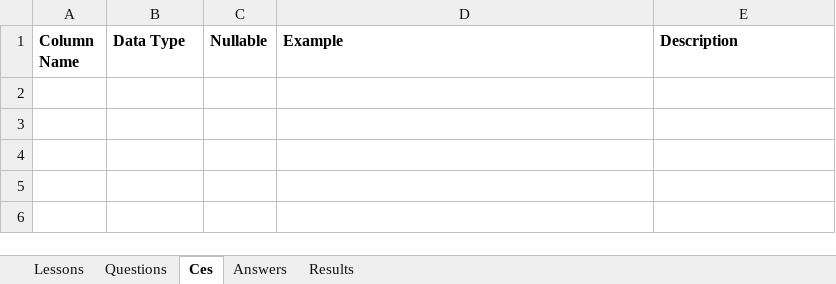
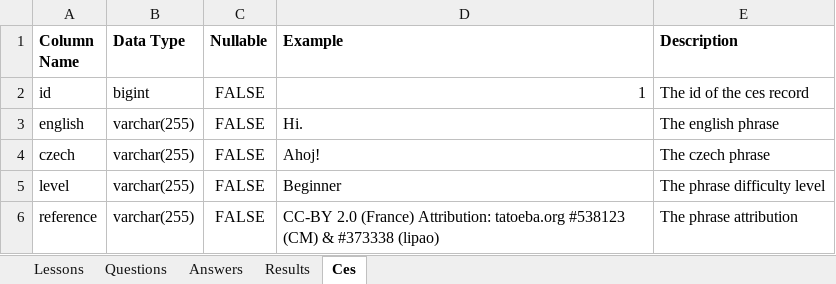
Before and after one commit to oislen/CzechTutor, an Excel workbook: doc/data_dictionary.xlsx, sheet Ces, drawn as a sheet; values as stored, in another font and other column widths than the file's, no borders; the diff names each change by its address in the sheet, - before the commit and + after, or states it on an @@ line.

```diff
--- a/doc/data_dictionary.xlsx (sheet Ces)
+++ b/doc/data_dictionary.xlsx (sheet Ces)
@@ sheet tab order changed: Lessons | Questions | Answers | Results | Ces @@
+row 2: id | bigint | FALSE | 1 | The id of the ces record
+row 3: english | varchar(255) | FALSE | Hi. | The english phrase
+row 4: czech | varchar(255) | FALSE | Ahoj! | The czech phrase
+row 5: level | varchar(255) | FALSE | Beginner | The phrase difficulty level
+row 6: reference | varchar(255) | FALSE | CC-BY 2.0 (France) Attribution: tatoeba.org #538123 (CM) & #373338 (lipao) | The phrase attribution
```
Also changed, not shown: sheet Answers, sheet Results, sheet Questions.
